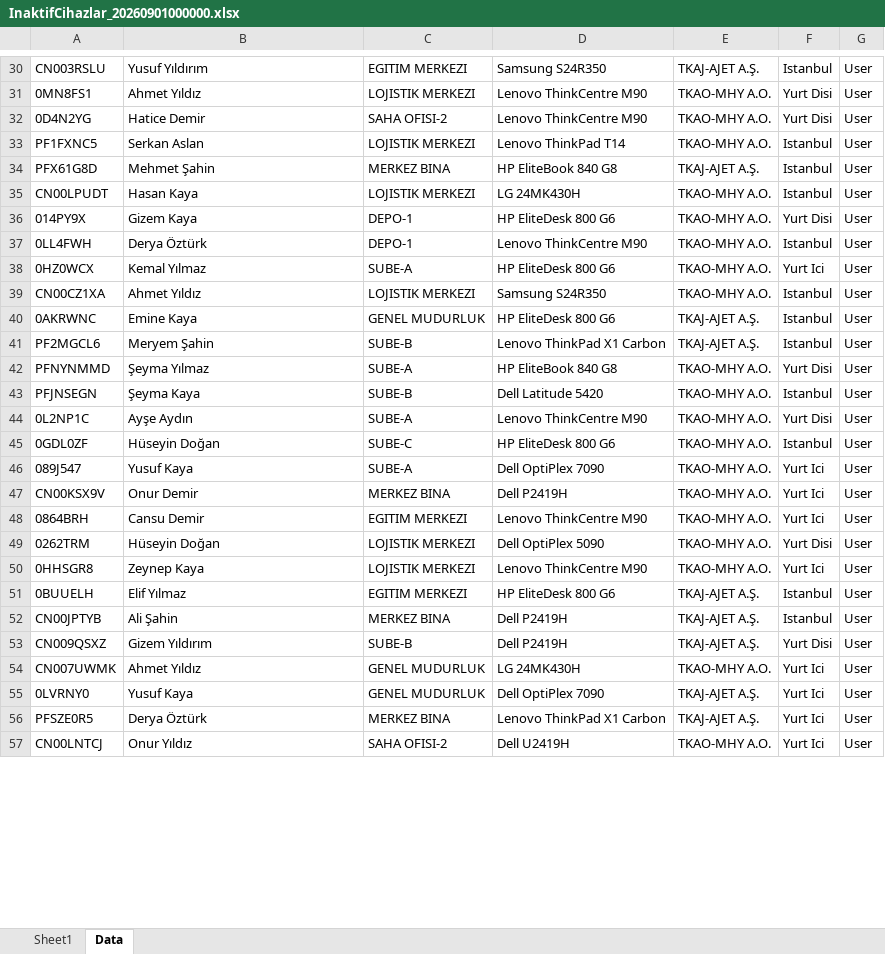
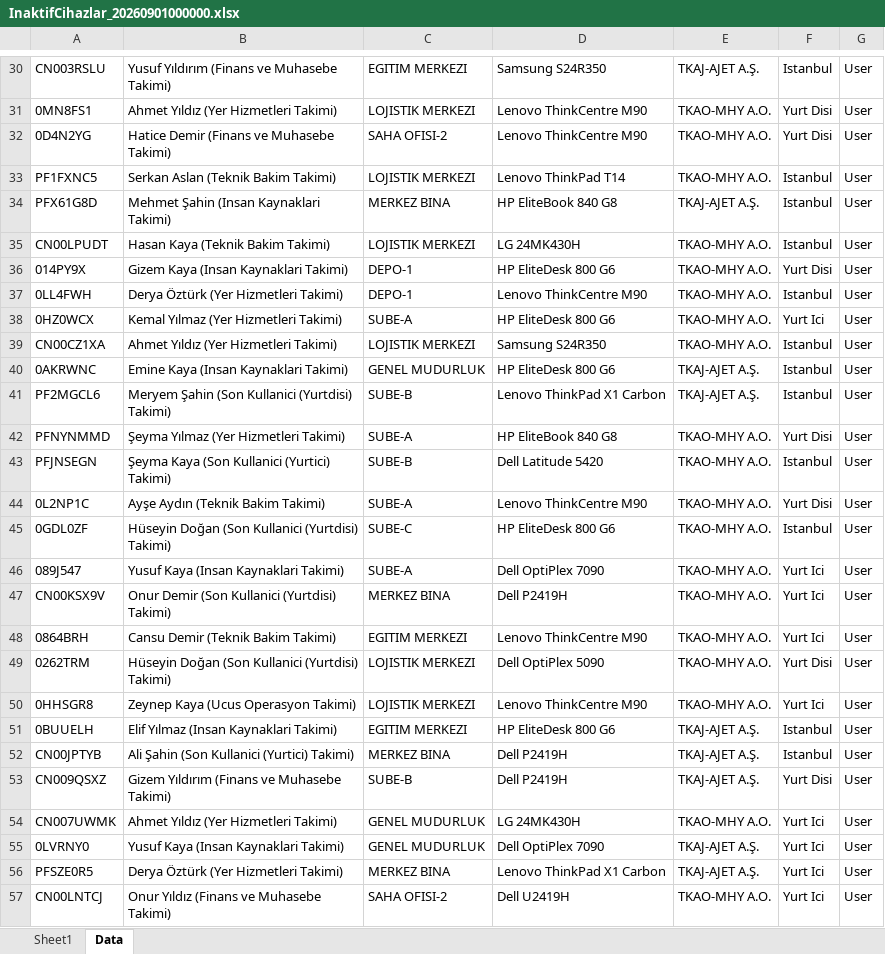
Before and after one commit to cankaratass1-tech/tk-asset-manager, an Excel workbook: backend/demo-data/current/InaktifCihazlar_20260901000000.xlsx, sheet Data, drawn as a sheet; only a part is shown, gaps mark what is left out; values as stored, in another font and other column widths than the file's, no borders; the diff covers the shown part only; the diff names each change by its address in the sheet, - before the commit and + after, or states it on an @@ line.

```diff
--- a/backend/demo-data/current/InaktifCihazlar_20260901000000.xlsx (sheet Data)
+++ b/backend/demo-data/current/InaktifCihazlar_20260901000000.xlsx (sheet Data)
-B30: Yusuf Yıldırım
+B30: Yusuf Yıldırım (Finans ve Muhasebe Takimi)
-B31: Ahmet Yıldız
+B31: Ahmet Yıldız (Yer Hizmetleri Takimi)
-B32: Hatice Demir
+B32: Hatice Demir (Finans ve Muhasebe Takimi)
-B33: Serkan Aslan
+B33: Serkan Aslan (Teknik Bakim Takimi)
-B34: Mehmet Şahin
+B34: Mehmet Şahin (Insan Kaynaklari Takimi)
-B35: Hasan Kaya
+B35: Hasan Kaya (Teknik Bakim Takimi)
-B36: Gizem Kaya
+B36: Gizem Kaya (Insan Kaynaklari Takimi)
-B37: Derya Öztürk
+B37: Derya Öztürk (Yer Hizmetleri Takimi)
-B38: Kemal Yılmaz
+B38: Kemal Yılmaz (Yer Hizmetleri Takimi)
-B39: Ahmet Yıldız
+B39: Ahmet Yıldız (Yer Hizmetleri Takimi)
-B40: Emine Kaya
+B40: Emine Kaya (Insan Kaynaklari Takimi)
-B41: Meryem Şahin
+B41: Meryem Şahin (Son Kullanici (Yurtdisi) Takimi)
-B42: Şeyma Yılmaz
+B42: Şeyma Yılmaz (Yer Hizmetleri Takimi)
-B43: Şeyma Kaya
+B43: Şeyma Kaya (Son Kullanici (Yurtici) Takimi)
-B44: Ayşe Aydın
+B44: Ayşe Aydın (Teknik Bakim Takimi)
-B45: Hüseyin Doğan
+B45: Hüseyin Doğan (Son Kullanici (Yurtdisi) Takimi)
-B46: Yusuf Kaya
+B46: Yusuf Kaya (Insan Kaynaklari Takimi)
-B47: Onur Demir
+B47: Onur Demir (Son Kullanici (Yurtdisi) Takimi)
-B48: Cansu Demir
+B48: Cansu Demir (Teknik Bakim Takimi)
-B49: Hüseyin Doğan
+B49: Hüseyin Doğan (Son Kullanici (Yurtdisi) Takimi)
-B50: Zeynep Kaya
+B50: Zeynep Kaya (Ucus Operasyon Takimi)
-B51: Elif Yılmaz
+B51: Elif Yılmaz (Insan Kaynaklari Takimi)
-B52: Ali Şahin
+B52: Ali Şahin (Son Kullanici (Yurtici) Takimi)
-B53: Gizem Yıldırım
+B53: Gizem Yıldırım (Finans ve Muhasebe Takimi)
-B54: Ahmet Yıldız
+B54: Ahmet Yıldız (Yer Hizmetleri Takimi)
-B55: Yusuf Kaya
+B55: Yusuf Kaya (Insan Kaynaklari Takimi)
-B56: Derya Öztürk
+B56: Derya Öztürk (Yer Hizmetleri Takimi)
-B57: Onur Yıldız
+B57: Onur Yıldız (Finans ve Muhasebe Takimi)
```
Also changed, not shown: 159 edited cells elsewhere in this sheet, 10 other files.
